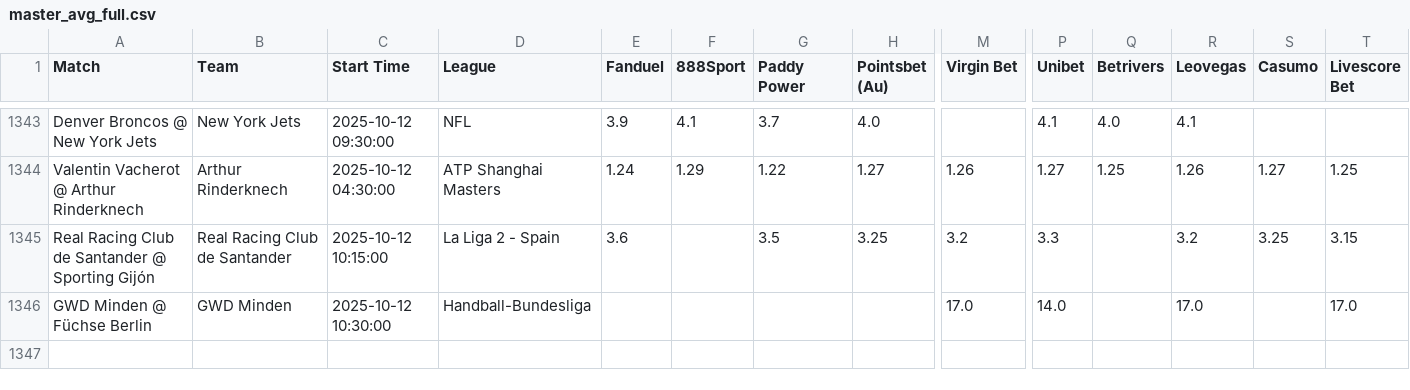
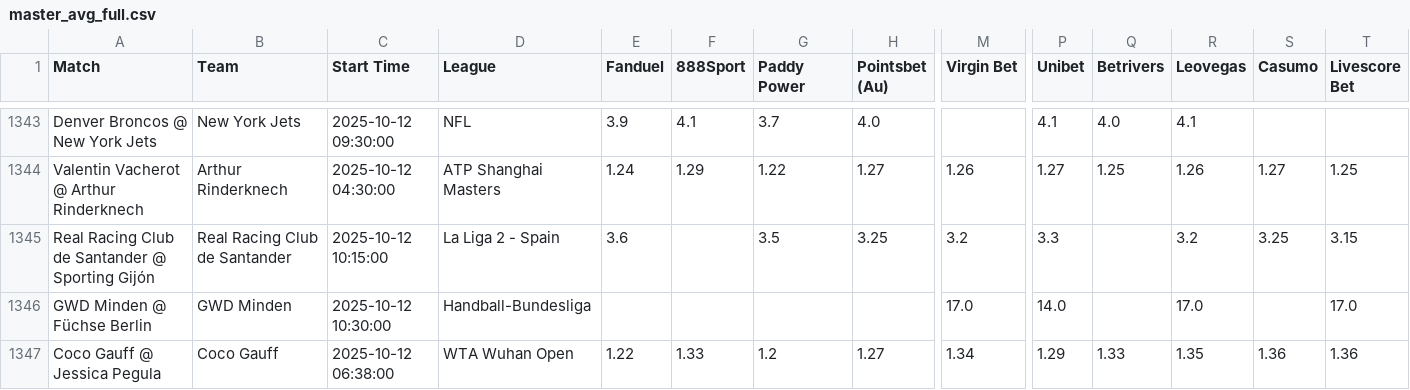
Before and after one commit to aqsmith02/paper-betting-tracker, a CSV file: codebase/data/master_avg_full.csv, drawn as a sheet; only a part is shown, gaps mark what is left out; rows hold the shown columns only; the diff names each change by its address in the sheet, - before the commit and + after, or states it on an @@ line.

```diff
--- a/codebase/data/master_avg_full.csv
+++ b/codebase/data/master_avg_full.csv
+row 1347: Coco Gauff @ Jessica Pegula | Coco Gauff | 2025-10-12 06:38:00 | WTA Wuhan Open | 1.22 | 1.33 | 1.2 | 1.27 | 1.34 | 1.29 | 1.33 | 1.35 | 1.36 | 1.36
```
Also changed, not shown: codebase/data/master_avg_bets.csv, codebase/data/master_pin_bets.csv, 3 other files.
